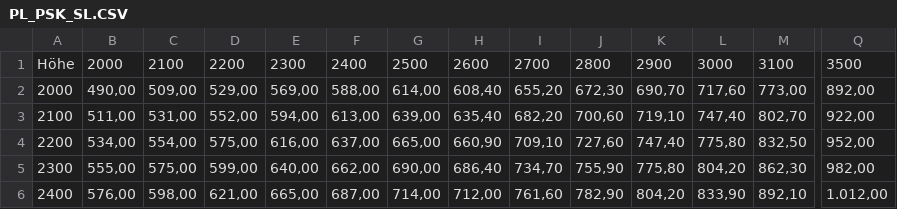
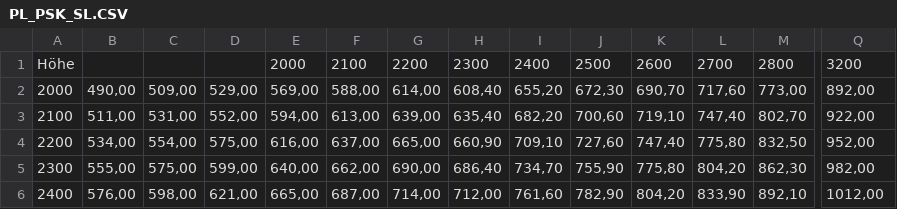
Before and after one commit to olympiafili/Etik, a CSV file: public/pricelist/PL_PSK_SL.CSV, drawn as a sheet; only a part is shown, gaps mark what is left out; the diff covers the shown part only; the diff names each change by its address in the sheet, - before the commit and + after, or states it on an @@ line.

```diff
--- a/public/pricelist/PL_PSK_SL.CSV
+++ b/public/pricelist/PL_PSK_SL.CSV
-B1: 2000
+B1: (empty)
-C1: 2100
+C1: (empty)
-D1: 2200
+D1: (empty)
-E1: 2300
+E1: 2000
-F1: 2400
+F1: 2100
-G1: 2500
+G1: 2200
-H1: 2600
+H1: 2300
-I1: 2700
+I1: 2400
-J1: 2800
+J1: 2500
-K1: 2900
+K1: 2600
-L1: 3000
+L1: 2700
-M1: 3100
+M1: 2800
-Q1: 3500
+Q1: 3200
-Q6: 1.012,00
+Q6: 1012,00
```
Also changed, not shown: 6 edited cells elsewhere in this file, public/pricelist/PL_PSK_BE.CSV.
